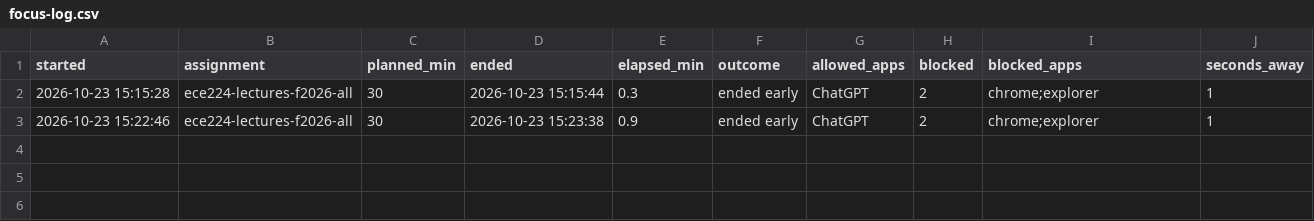
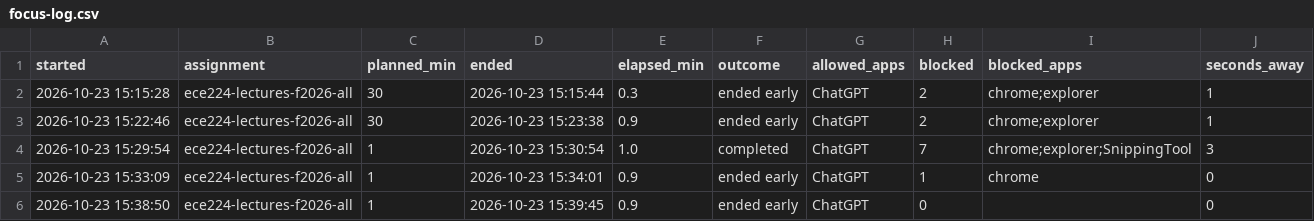
Before and after one commit to AlexSot-UW/Exam-Session, a CSV file: focus-log.csv, drawn as a sheet; the diff names each change by its address in the sheet, - before the commit and + after, or states it on an @@ line.

```diff
--- a/focus-log.csv
+++ b/focus-log.csv
+row 4: 2026-10-23 15:29:54 | ece224-lectures-f2026-all | 1 | 2026-10-23 15:30:54 | 1.0 | completed | ChatGPT | 7 | chrome;explorer;SnippingTool | 3
+row 5: 2026-10-23 15:33:09 | ece224-lectures-f2026-all | 1 | 2026-10-23 15:34:01 | 0.9 | ended early | ChatGPT | 1 | chrome | 0
+row 6: 2026-10-23 15:38:50 | ece224-lectures-f2026-all | 1 | 2026-10-23 15:39:45 | 0.9 | ended early | ChatGPT | 0 |  | 0
```
Also changed, not shown: 6 other files.
